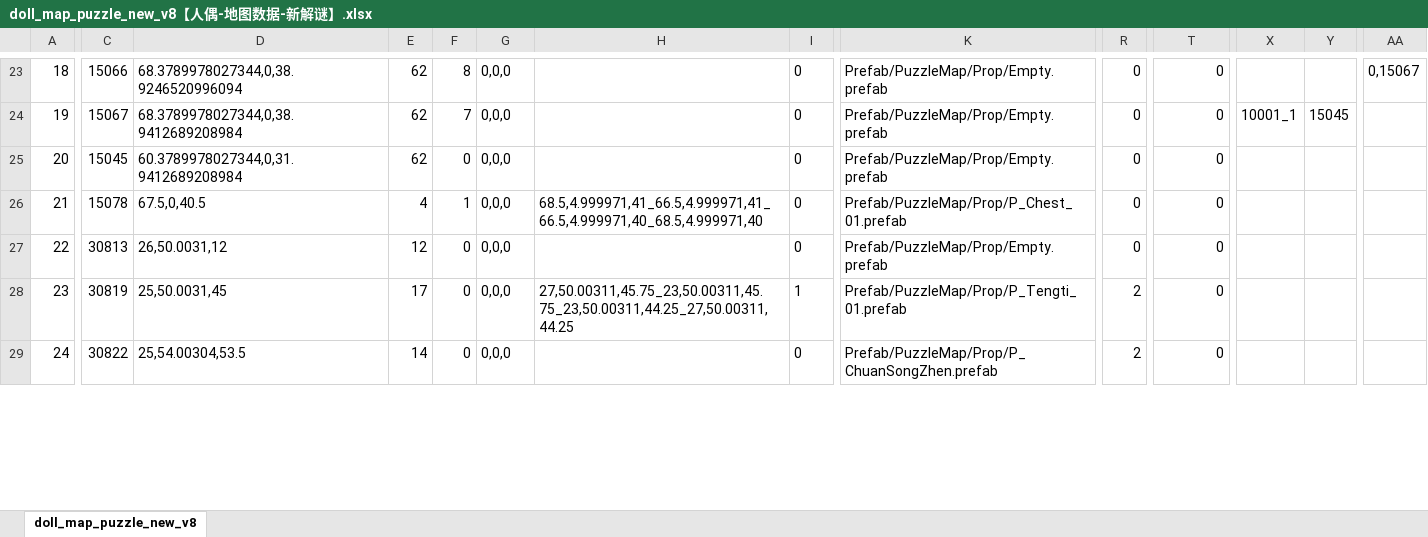
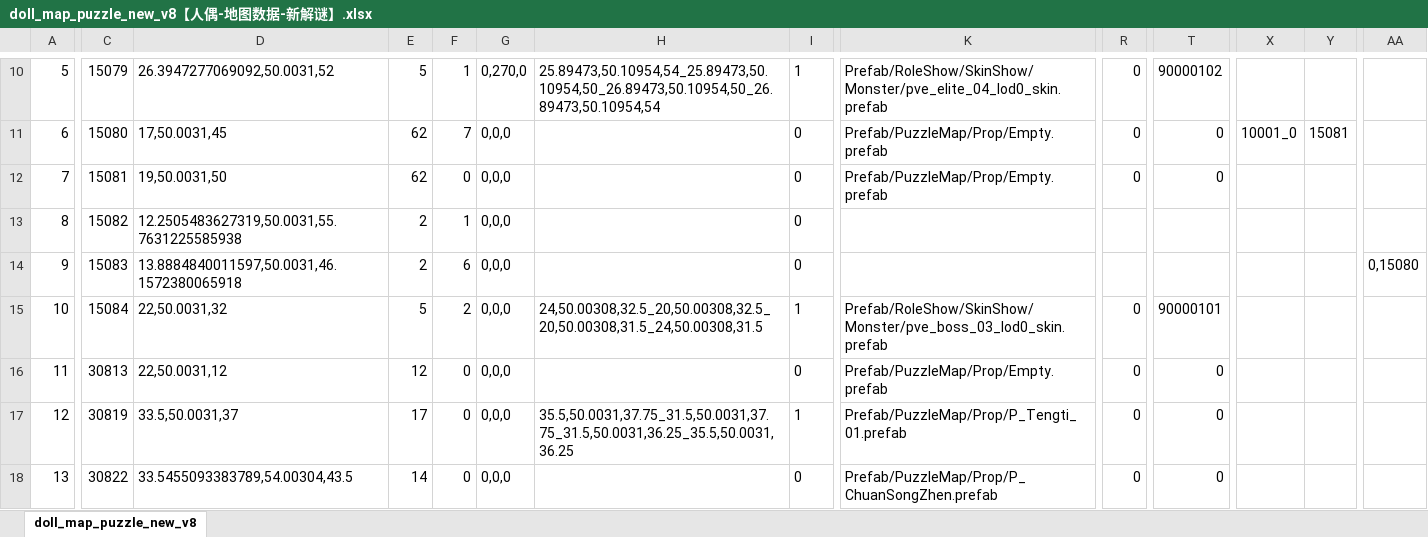
Before and after one commit to chensusu123/myfirsthub, an Excel workbook: servers/maze_main_server/conf.d/data/doll_map_puzzle_new_v8【人偶-地图数据-新解谜】.xlsx, sheet doll_map_puzzle_new_v8, drawn as a sheet; only a part is shown, gaps mark what is left out; values as stored, in another font and other column widths than the file's, no borders; addresses are those after the commit; rows hold the shown columns only; the diff covers the shown part only; the diff names each change by its address in the sheet, - before the commit and + after, or states it on an @@ line.

```diff
--- a/servers/maze_main_server/conf.d/data/doll_map_puzzle_new_v8【人偶-地图数据-新解谜】.xlsx (sheet doll_map_puzzle_new_v8)
+++ b/servers/maze_main_server/conf.d/data/doll_map_puzzle_new_v8【人偶-地图数据-新解谜】.xlsx (sheet doll_map_puzzle_new_v8)
@@ column A renumbered from row 6 down @@
-C10: 15066
+C10: 15079
-D10: 68.3789978027344,0,38.9246520996094
+D10: 26.3947277069092,50.0031,52
-E10: 62
+E10: 5
-F10: 8
+F10: 1
-G10: 0,0,0
+G10: 0,270,0
-H10: (empty)
+H10: 25.89473,50.10954,54_25.89473,50.10954,50_26.89473,50.10954,50_26.89473,50.10954,54
-I10: 0
+I10: 1
-K10: Prefab/PuzzleMap/Prop/Empty.prefab
+K10: Prefab/RoleShow/SkinShow/Monster/pve_elite_04_lod0_skin.prefab
-T10: 0
+T10: 90000102
-AA10: 0,15067
+AA10: (empty)
-C11: 15067
+C11: 15080
-D11: 68.3789978027344,0,38.9412689208984
+D11: 17,50.0031,45
-X11: 10001_1
+X11: 10001_0
-Y11: 15045
+Y11: 15081
-C12: 15045
+C12: 15081
-D12: 60.3789978027344,0,31.9412689208984
+D12: 19,50.0031,50
+row 13: 8 | 15082 | 12.2505483627319,50.0031,55.7631225585938 | 2 | 1 | 0,0,0 |  | 0
+row 14: 9 | 15083 | 13.8884840011597,50.0031,46.1572380065918 | 2 | 6 | 0,0,0 |  | 0 |  |  |  |  |  | 0,15080
-C15: 15078
+C15: 15084
-D15: 67.5,0,40.5
+D15: 22,50.0031,32
-E15: 4
+E15: 5
-F15: 1
+F15: 2
-H15: 68.5,4.999971,41_66.5,4.999971,41_66.5,4.999971,40_68.5,4.999971,40
+H15: 24,50.00308,32.5_20,50.00308,32.5_20,50.00308,31.5_24,50.00308,31.5
-I15: 0
+I15: 1
-K15: Prefab/PuzzleMap/Prop/P_Chest_01.prefab
+K15: Prefab/RoleShow/SkinShow/Monster/pve_boss_03_lod0_skin.prefab
-T15: 0
+T15: 90000101
-D16: 26,50.0031,12
+D16: 22,50.0031,12
-D17: 25,50.0031,45
+D17: 33.5,50.0031,37
-H17: 27,50.00311,45.75_23,50.00311,45.75_23,50.00311,44.25_27,50.00311,44.25
+H17: 35.5,50.0031,37.75_31.5,50.0031,37.75_31.5,50.0031,36.25_35.5,50.0031,36.25
-R17:R18: 2
+R17:R18: 0
-D18: 25,54.00304,53.5
+D18: 33.5455093383789,54.00304,43.5
```
Also changed, not shown: 7 added rows, 16 removed rows and 32 edited cells elsewhere in this sheet, servers/maze_main_server/conf.d/data/git_version_v8【配表版本号】.xlsx, 1 other file.
